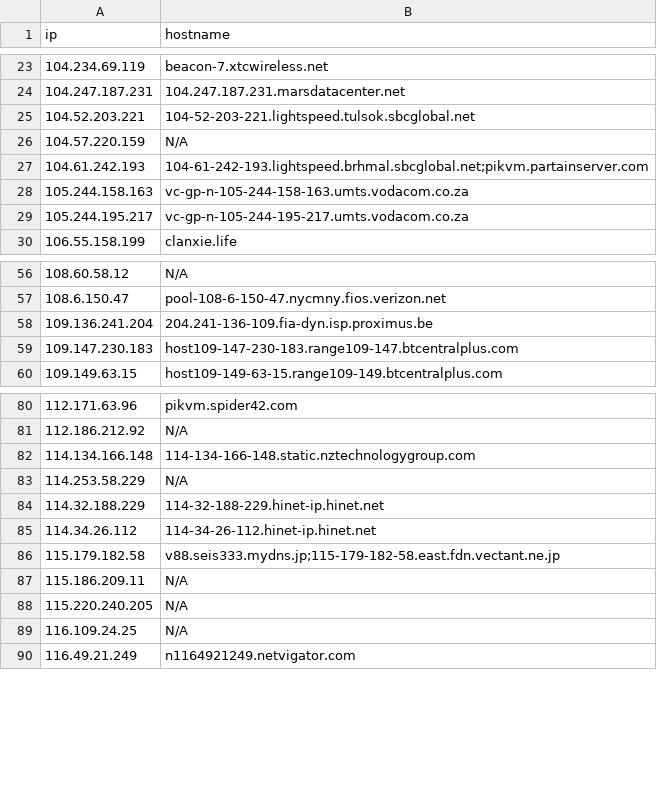
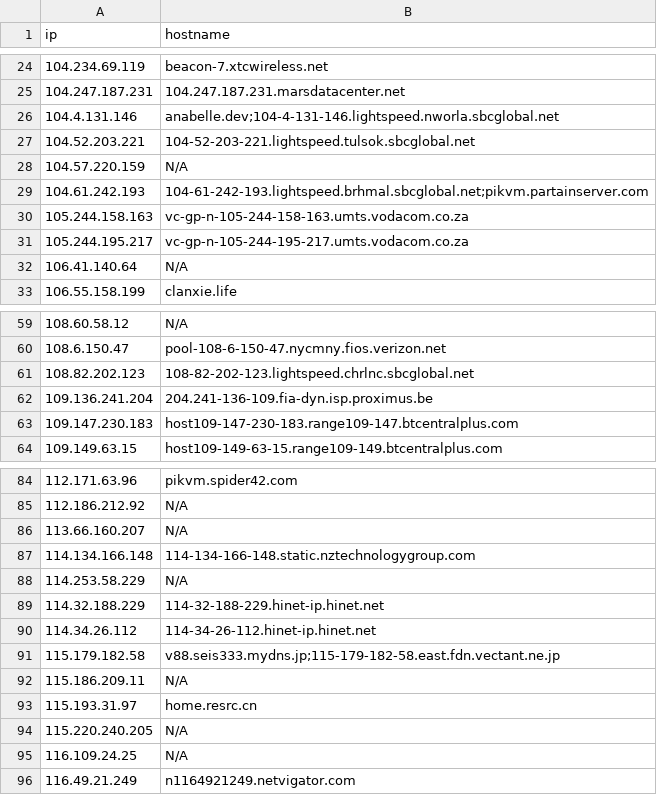
Before and after one commit to u5506878717-glitch/IP-KVM-IPs, a CSV file: kvm_iocs.csv, drawn as a sheet; only a part is shown, gaps mark what is left out; the diff covers the shown part only; the diff names each change by its address in the sheet, - before the commit and + after, or states it on an @@ line.

```diff
--- a/kvm_iocs.csv
+++ b/kvm_iocs.csv
+row 26: 104.4.131.146 | anabelle.dev;104-4-131-146.lightspeed.nworla.sbcglobal.net
+row 32: 106.41.140.64 | N/A
+row 61: 108.82.202.123 | 108-82-202-123.lightspeed.chrlnc.sbcglobal.net
+row 86: 113.66.160.207 | N/A
+row 93: 115.193.31.97 | home.resrc.cn
```
Also changed, not shown: 18 added rows, 11 removed rows and 1 edited cell elsewhere in this file.
